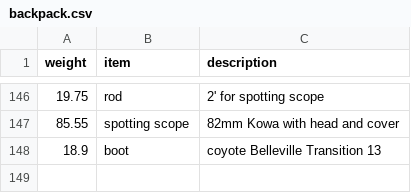
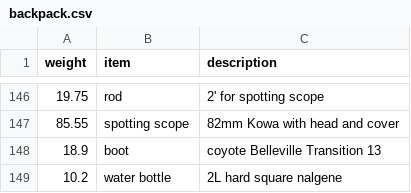
Before and after one commit to clarkfitzg/junkyard, a CSV file: weights/backpack.csv, drawn as a sheet; only a part is shown, gaps mark what is left out; the diff names each change by its address in the sheet, - before the commit and + after, or states it on an @@ line.

Commit message:
nalgene

```diff
--- a/weights/backpack.csv
+++ b/weights/backpack.csv
+row 149: 10.2 | water bottle | 2L hard square nalgene
```
